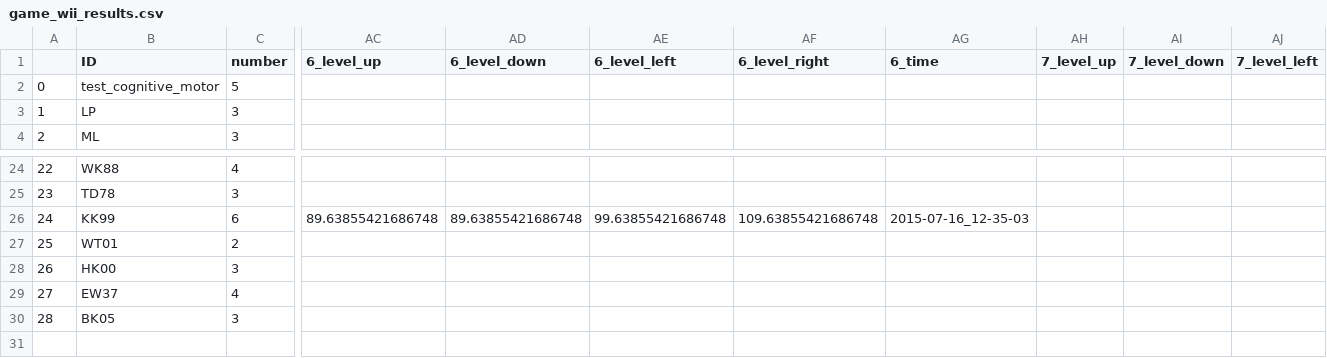
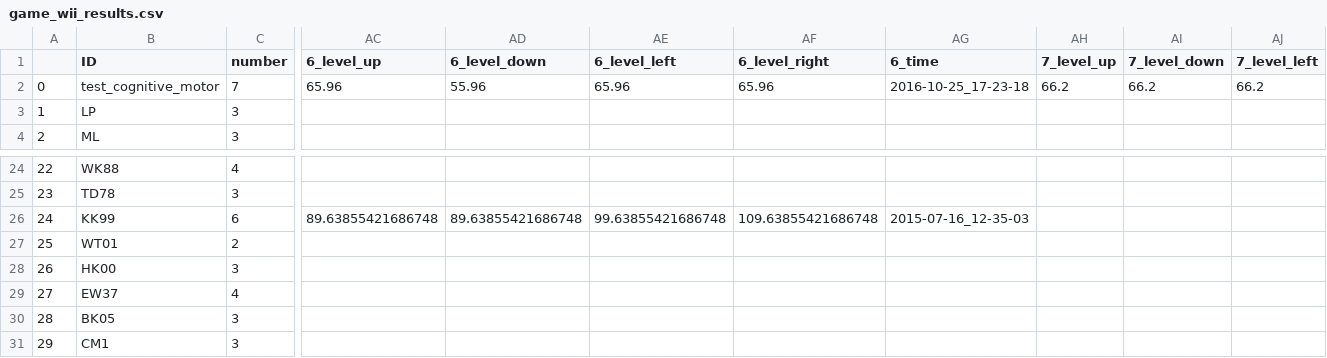
Before and after one commit to BrainTech/openbci, a CSV file: exps/ventures/data/game_wii_results.csv, drawn as a sheet; only a part is shown, gaps mark what is left out; rows hold the shown columns only; the diff covers the shown part only; the diff names each change by its address in the sheet, - before the commit and + after, or states it on an @@ line.

```diff
--- a/exps/ventures/data/game_wii_results.csv
+++ b/exps/ventures/data/game_wii_results.csv
-C2 (number): 5
+C2 (number): 7
-AC2 (6_level_up): (empty)
+AC2 (6_level_up): 65.96
-AD2 (6_level_down): (empty)
+AD2 (6_level_down): 55.96
-AE2 (6_level_left): (empty)
+AE2 (6_level_left): 65.96
-AF2 (6_level_right): (empty)
+AF2 (6_level_right): 65.96
-AG2 (6_time): (empty)
+AG2 (6_time): 2016-10-25_17-23-18
-AH2 (7_level_up): (empty)
+AH2 (7_level_up): 66.2
-AI2 (7_level_down): (empty)
+AI2 (7_level_down): 66.2
-AJ2 (7_level_left): (empty)
+AJ2 (7_level_left): 66.2
+row 31: 29 | CM1 | 3
```
Also changed, not shown: 2 edited cells elsewhere in this file, exps/ventures/data/baseline_results.csv, exps/ventures/data/calibration_results.csv, 2 other files.
